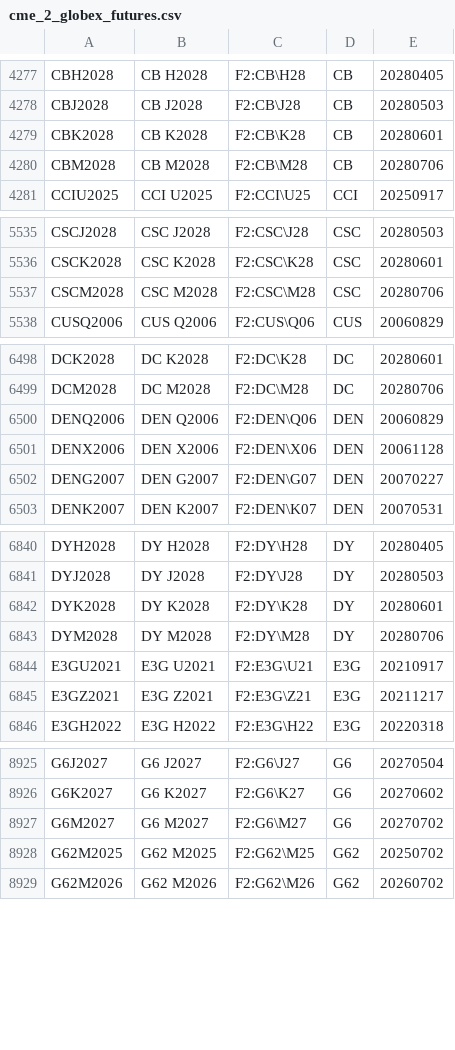
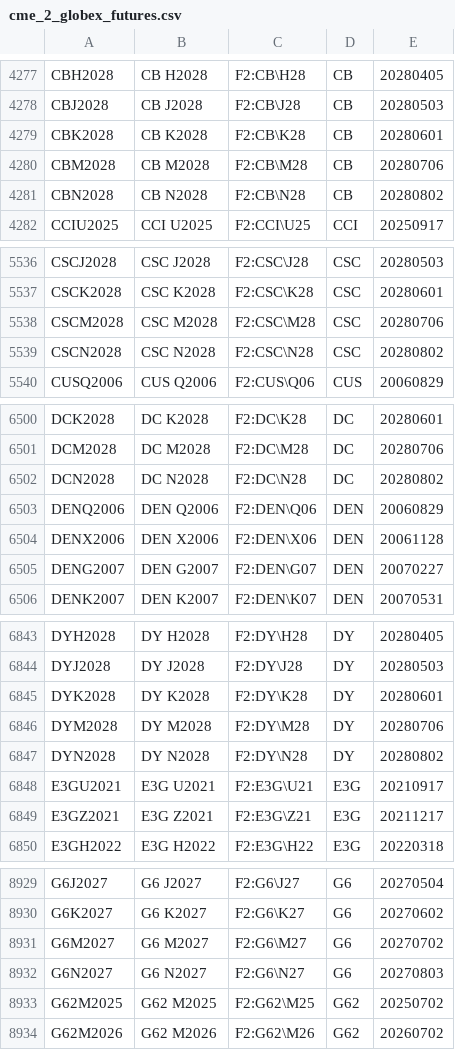
Before and after one commit to tradingview-dev/idc-expchains, a CSV file: expchains/cme_2_globex_futures.csv, drawn as a sheet; only a part is shown, gaps mark what is left out; the diff covers the shown part only.

Commit message:
Autocommit expchains

```diff
--- a/expchains/cme_2_globex_futures.csv
+++ b/expchains/cme_2_globex_futures.csv
@@ -4280,2 +4280,3 @@ CBK2028,CB K2028,F2:CB\K28,CB,20280601
 CBM2028,CB M2028,F2:CB\M28,CB,20280706
+CBN2028,CB N2028,F2:CB\N28,CB,20280802
 CCIU2025,CCI U2025,F2:CCI\U25,CCI,20250917
@@ -5537,2 +5538,3 @@ CSCK2028,CSC K2028,F2:CSC\K28,CSC,20280601
 CSCM2028,CSC M2028,F2:CSC\M28,CSC,20280706
+CSCN2028,CSC N2028,F2:CSC\N28,CSC,20280802
 CUSQ2006,CUS Q2006,F2:CUS\Q06,CUS,20060829
@@ -6499,2 +6501,3 @@ DCK2028,DC K2028,F2:DC\K28,DC,20280601
 DCM2028,DC M2028,F2:DC\M28,DC,20280706
+DCN2028,DC N2028,F2:DC\N28,DC,20280802
 DENQ2006,DEN Q2006,F2:DEN\Q06,DEN,20060829
@@ -6843,2 +6846,3 @@ DYK2028,DY K2028,F2:DY\K28,DY,20280601
 DYM2028,DY M2028,F2:DY\M28,DY,20280706
+DYN2028,DY N2028,F2:DY\N28,DY,20280802
 E3GU2021,E3G U2021,F2:E3G\U21,E3G,20210917
@@ -8927,2 +8931,3 @@ G6K2027,G6 K2027,F2:G6\K27,G6,20270602
 G6M2027,G6 M2027,F2:G6\M27,G6,20270702
+G6N2027,G6 N2027,F2:G6\N27,G6,20270803
 G62M2025,G62 M2025,F2:G62\M25,G62,20250702
```
Also changed, not shown: 16 added rows elsewhere in this file, expchains/cme_2_daily_mini_futures.csv, expchains/lme_nmonth_futures.csv, 1 other file.
